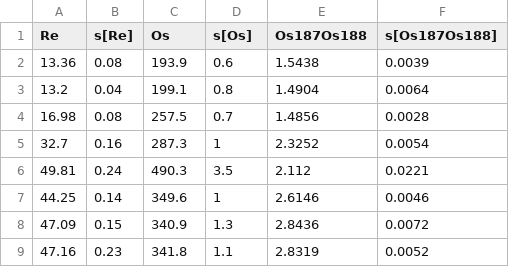
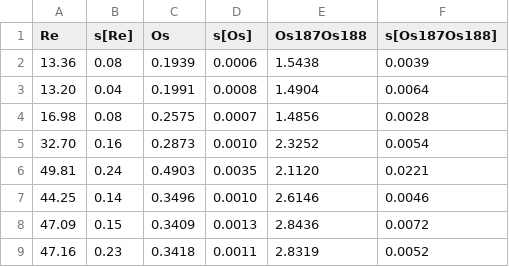
Before and after one commit to cran/IsoplotR, a CSV file: inst/ReOs.csv, drawn as a sheet.

```diff
--- a/inst/ReOs.csv
+++ b/inst/ReOs.csv
@@ -1,9 +1,9 @@
 Re,s[Re],Os,s[Os],Os187Os188,s[Os187Os188]
-13.36,0.08,193.9,0.6,1.5438,0.0039
-13.2,0.04,199.1,0.8,1.4904,0.0064
-16.98,0.08,257.5,0.7,1.4856,0.0028
-32.7,0.16,287.3,1,2.3252,0.0054
-49.81,0.24,490.3,3.5,2.112,0.0221
-44.25,0.14,349.6,1,2.6146,0.0046
-47.09,0.15,340.9,1.3,2.8436,0.0072
-47.16,0.23,341.8,1.1,2.8319,0.0052
+13.36,0.08,0.1939,0.0006,1.5438,0.0039
+13.20,0.04,0.1991,0.0008,1.4904,0.0064
+16.98,0.08,0.2575,0.0007,1.4856,0.0028
+32.70,0.16,0.2873,0.0010,2.3252,0.0054
+49.81,0.24,0.4903,0.0035,2.1120,0.0221
+44.25,0.14,0.3496,0.0010,2.6146,0.0046
+47.09,0.15,0.3409,0.0013,2.8436,0.0072
+47.16,0.23,0.3418,0.0011,2.8319,0.0052
```
Also changed, not shown: inst/RbSr.csv, 42 other files.
